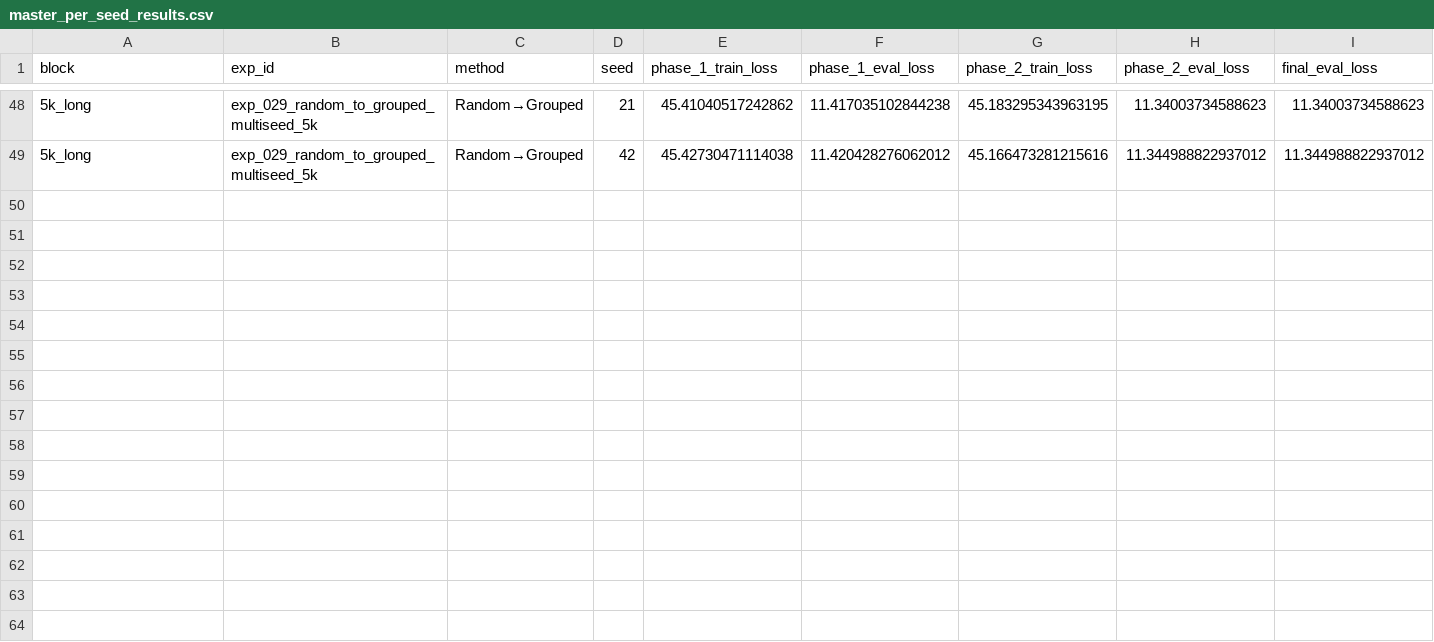
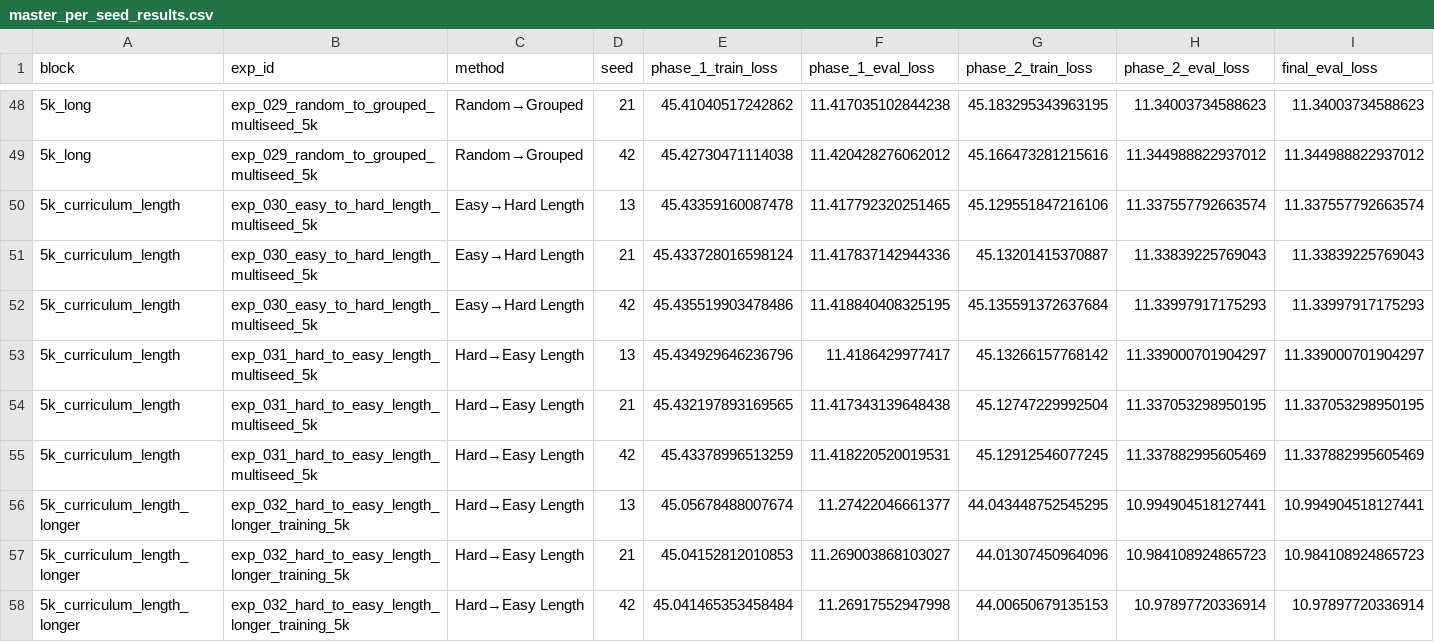
Before and after one commit to arushahmd/llm-batching-research, a CSV file: reports/master/master_per_seed_results.csv, drawn as a sheet; only a part is shown, gaps mark what is left out; rows hold the shown columns only; the diff names each change by its address in the sheet, - before the commit and + after, or states it on an @@ line.

```diff
--- a/reports/master/master_per_seed_results.csv
+++ b/reports/master/master_per_seed_results.csv
+row 50: 5k_curriculum_length | exp_030_easy_to_hard_length_multiseed_5k | Easy→Hard Length | 13 | 45.43359160087478 | 11.417792320251465 | 45.129551847216106 | 11.337557792663574 | 11.337557792663574
+row 51: 5k_curriculum_length | exp_030_easy_to_hard_length_multiseed_5k | Easy→Hard Length | 21 | 45.433728016598124 | 11.417837142944336 | 45.13201415370887 | 11.33839225769043 | 11.33839225769043
+row 52: 5k_curriculum_length | exp_030_easy_to_hard_length_multiseed_5k | Easy→Hard Length | 42 | 45.435519903478486 | 11.418840408325195 | 45.135591372637684 | 11.33997917175293 | 11.33997917175293
+row 53: 5k_curriculum_length | exp_031_hard_to_easy_length_multiseed_5k | Hard→Easy Length | 13 | 45.434929646236796 | 11.4186429977417 | 45.13266157768142 | 11.339000701904297 | 11.339000701904297
+row 54: 5k_curriculum_length | exp_031_hard_to_easy_length_multiseed_5k | Hard→Easy Length | 21 | 45.432197893169565 | 11.417343139648438 | 45.12747229992504 | 11.337053298950195 | 11.337053298950195
+row 55: 5k_curriculum_length | exp_031_hard_to_easy_length_multiseed_5k | Hard→Easy Length | 42 | 45.43378996513259 | 11.418220520019531 | 45.12912546077245 | 11.337882995605469 | 11.337882995605469
+row 56: 5k_curriculum_length_longer | exp_032_hard_to_easy_length_longer_training_5k | Hard→Easy Length | 13 | 45.05678488007674 | 11.27422046661377 | 44.043448752545295 | 10.994904518127441 | 10.994904518127441
+row 57: 5k_curriculum_length_longer | exp_032_hard_to_easy_length_longer_training_5k | Hard→Easy Length | 21 | 45.04152812010853 | 11.269003868103027 | 44.01307450964096 | 10.984108924865723 | 10.984108924865723
+row 58: 5k_curriculum_length_longer | exp_032_hard_to_easy_length_longer_training_5k | Hard→Easy Length | 42 | 45.041465353458484 | 11.26917552947998 | 44.00650679135153 | 10.97897720336914 | 10.97897720336914
```
Also changed, not shown: reports/master/master_summary_table.csv, reports/plots/combined_plot_data.csv, 13 other files.
